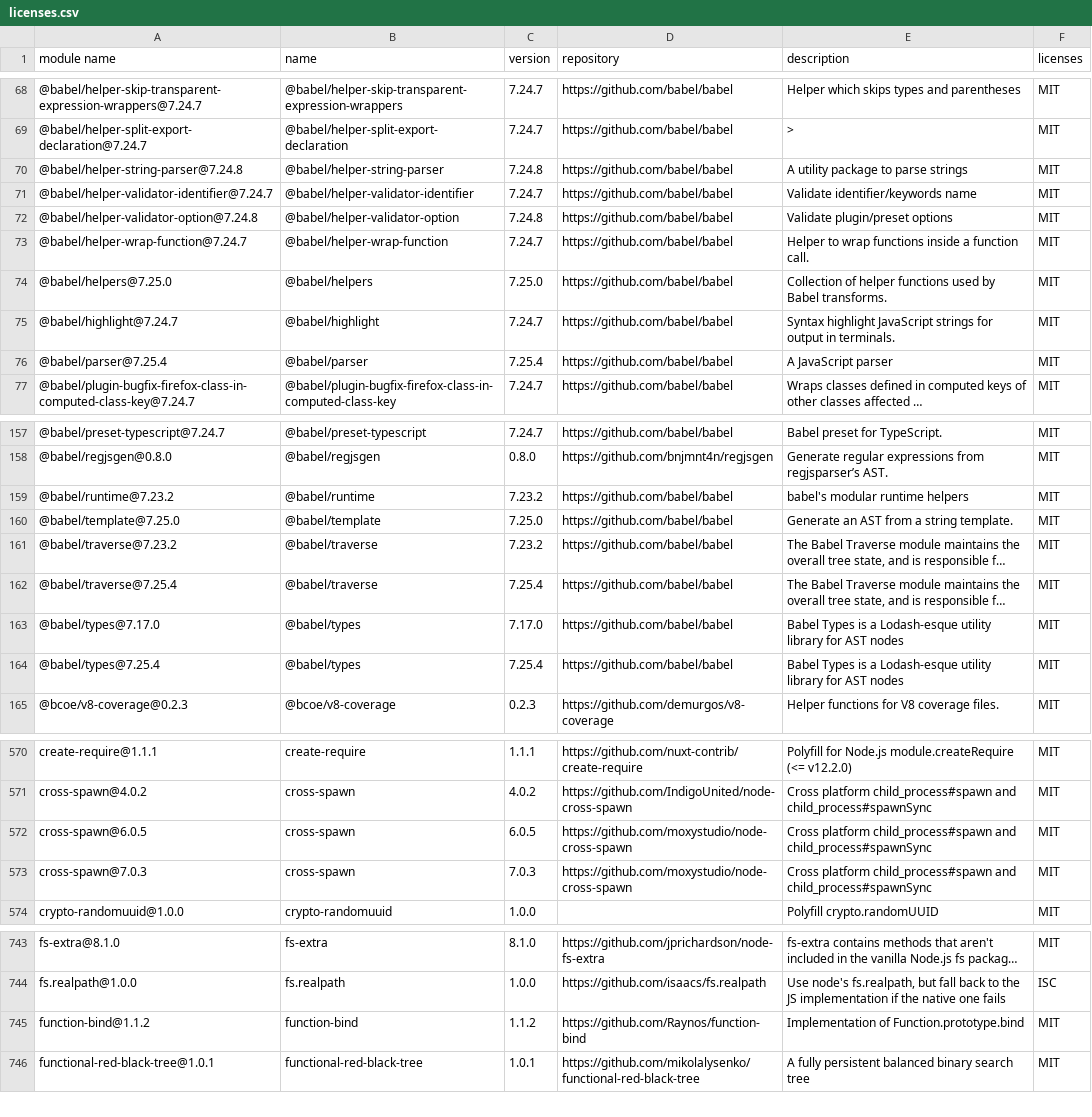
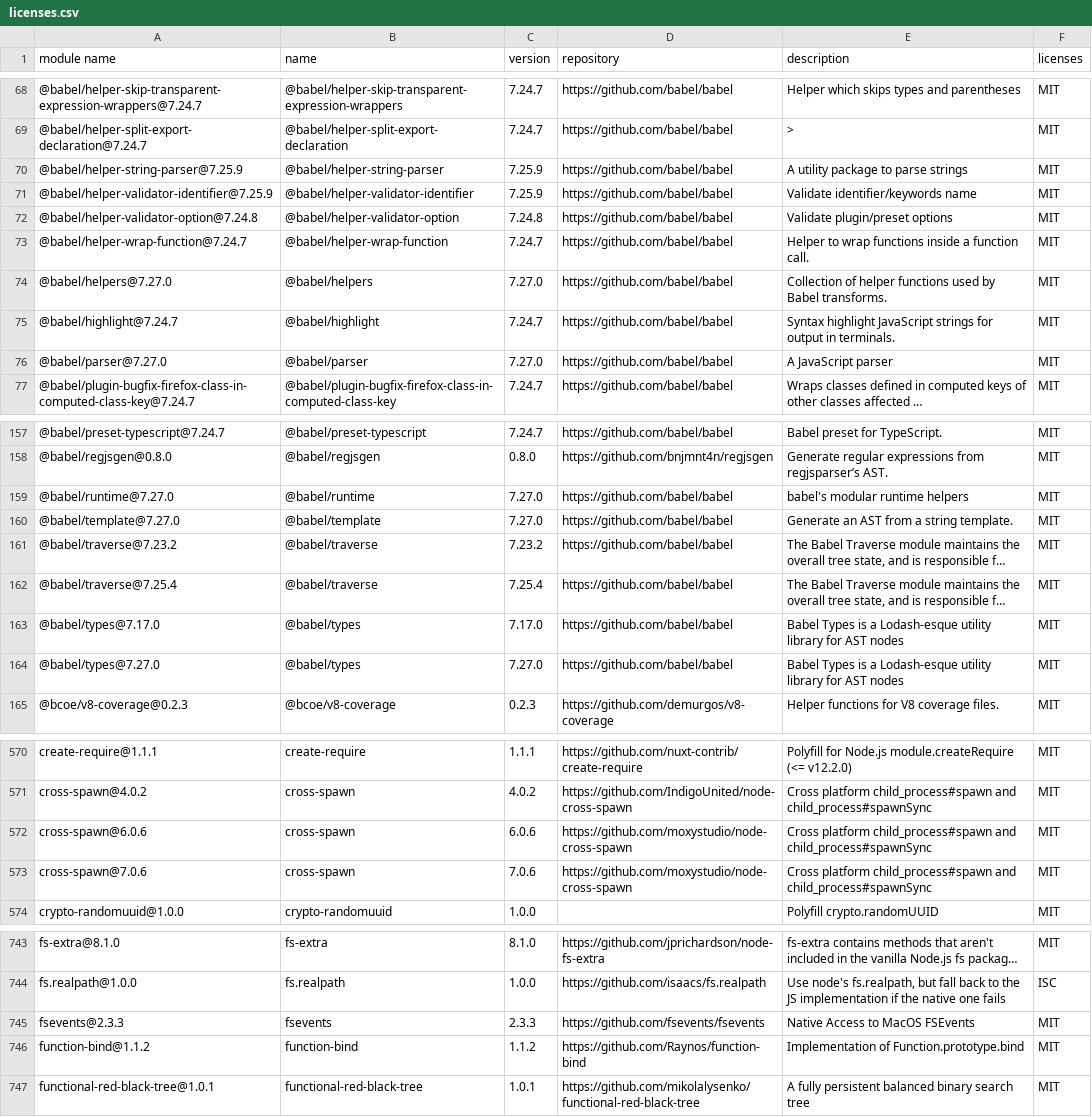
Before and after one commit to GalaChain/sdk, a CSV file: licenses/licenses.csv, drawn as a sheet; only a part is shown, gaps mark what is left out; long unchanged cells end in …; the diff covers the shown part only; the diff names each change by its address in the sheet, - before the commit and + after, or states it on an @@ line.

Commit message:
Explicitly require proper elliptic version in top-level packages
Signed-off-by: Jakub Dzikowski <jakub.t.dzikowski@gmail.com>

```diff
--- a/licenses/licenses.csv
+++ b/licenses/licenses.csv
-A70 (module name): @babel/helper-string-parser@7.24.8
+A70 (module name): @babel/helper-string-parser@7.25.9
-C70 (version): 7.24.8
+C70 (version): 7.25.9
-A71 (module name): @babel/helper-validator-identifier@7.24.7
+A71 (module name): @babel/helper-validator-identifier@7.25.9
-C71 (version): 7.24.7
+C71 (version): 7.25.9
-A74 (module name): @babel/helpers@7.25.0
+A74 (module name): @babel/helpers@7.27.0
-C74 (version): 7.25.0
+C74 (version): 7.27.0
-A76 (module name): @babel/parser@7.25.4
+A76 (module name): @babel/parser@7.27.0
-C76 (version): 7.25.4
+C76 (version): 7.27.0
-A159 (module name): @babel/runtime@7.23.2
+A159 (module name): @babel/runtime@7.27.0
-C159 (version): 7.23.2
+C159 (version): 7.27.0
-A160 (module name): @babel/template@7.25.0
+A160 (module name): @babel/template@7.27.0
-C160 (version): 7.25.0
+C160 (version): 7.27.0
-A164 (module name): @babel/types@7.25.4
+A164 (module name): @babel/types@7.27.0
-C164 (version): 7.25.4
+C164 (version): 7.27.0
-A572 (module name): cross-spawn@6.0.5
+A572 (module name): cross-spawn@6.0.6
-C572 (version): 6.0.5
+C572 (version): 6.0.6
-A573 (module name): cross-spawn@7.0.3
+A573 (module name): cross-spawn@7.0.6
-C573 (version): 7.0.3
+C573 (version): 7.0.6
+row 745: fsevents@2.3.3 | fsevents | 2.3.3 | https://github.com/fsevents/fsevents | Native Access to MacOS FSEvents | MIT
```
Also changed, not shown: 15 edited cells elsewhere in this file, 3 other files.
